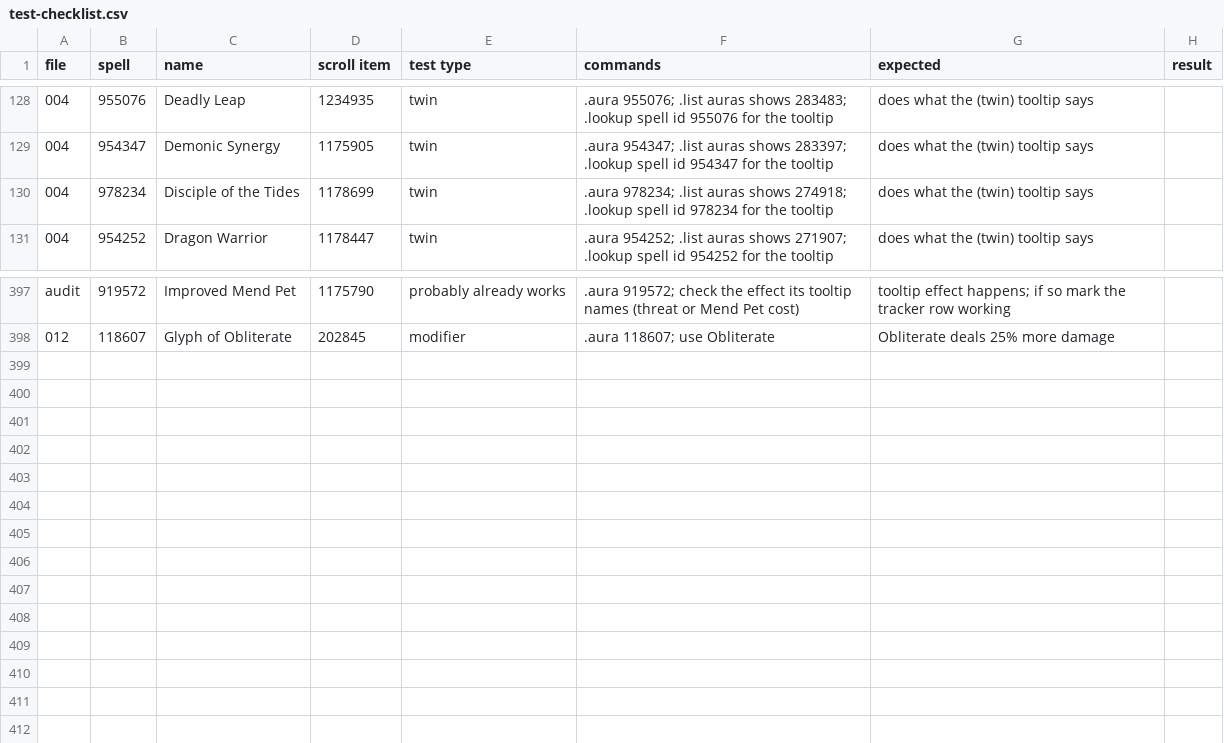
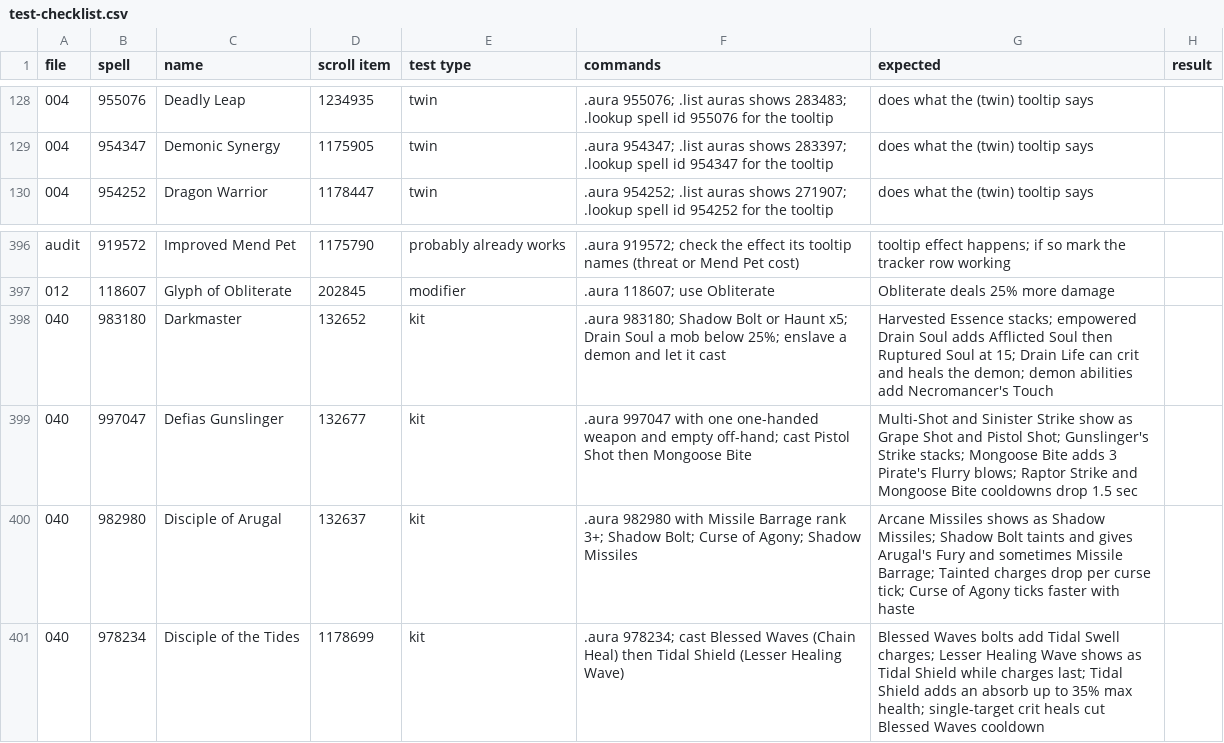
Before and after one commit to JaTynan/coa-wildcard-mystic, a CSV file: enchants/test-checklist.csv, drawn as a sheet; only a part is shown, gaps mark what is left out.

```diff
--- a/enchants/test-checklist.csv
+++ b/enchants/test-checklist.csv
@@ -129,3 +129,2 @@ file,spell,name,scroll item,test type,commands,expected,result
 004,954347,Demonic Synergy,1175905,twin,.aura 954347; .list auras shows 283397; .lookup spell id 954347 for the tooltip,does what the (twin) tooltip says,
-004,978234,Disciple of the Tides,1178699,twin,.aura 978234; .list auras shows 274918; .lookup spell id 978234 for the tooltip,does what the (twin) tooltip says,
 004,954252,Dragon Warrior,1178447,twin,.aura 954252; .list auras shows 271907; .lookup spell id 954252 for the tooltip,does what the (twin) tooltip says,
@@ -398 +397,5 @@ audit,919572,Improved Mend Pet,1175790,probably already works,.aura 919572; chec
 012,118607,Glyph of Obliterate,202845,modifier,.aura 118607; use Obliterate,Obliterate deals 25% more damage,
+040,983180,Darkmaster,132652,kit,".aura 983180; Shadow Bolt or Haunt x5; Drain Soul a mob below 25%; enslave a demon and let it cast","Harvested Essence stacks; empowered Drain Soul adds Afflicted Soul then Ruptured Soul at 15; Drain Life can crit and heals the demon; demon abilities add Necromancer's Touch",
+040,997047,Defias Gunslinger,132677,kit,".aura 997047 with one one-handed weapon and empty off-hand; cast Pistol Shot then Mongoose Bite","Multi-Shot and Sinister Strike show as Grape Shot and Pistol Shot; Gunslinger's Strike stacks; Mongoose Bite adds 3 Pirate's Flurry blows; Raptor Strike and Mongoose Bite cooldowns drop 1.5 sec",
+040,982980,Disciple of Arugal,132637,kit,".aura 982980 with Missile Barrage rank 3+; Shadow Bolt; Curse of Agony; Shadow Missiles","Arcane Missiles shows as Shadow Missiles; Shadow Bolt taints and gives Arugal's Fury and sometimes Missile Barrage; Tainted charges drop per curse tick; Curse of Agony ticks faster with haste",
+040,978234,Disciple of the Tides,1178699,kit,".aura 978234; cast Blessed Waves (Chain Heal) then Tidal Shield (Lesser Healing Wave)","Blessed Waves bolts add Tidal Swell charges; Lesser Healing Wave shows as Tidal Shield while charges last; Tidal Shield adds an absorb up to 35% max health; single-target crit heals cut Blessed Waves cooldown",
```
Also changed, not shown: enchants/tracker.csv, 4 other files.
